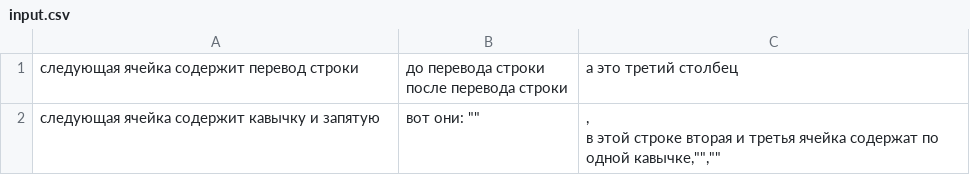
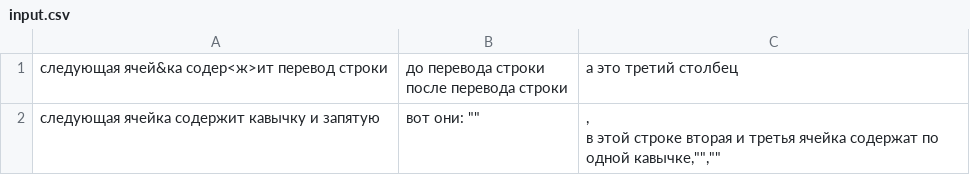
Before and after one commit to Sibimay/academit, a CSV file: CSV/src/ru/academits/ignatkov/csv/input.csv, drawn as a sheet.

Commit message:
Csv. Get paths from arguments, fix <> bug, change while condition. ArrayListHome. Change while condition. Matrix. Fix small bugs

```diff
--- a/CSV/src/ru/academits/ignatkov/csv/input.csv
+++ b/CSV/src/ru/academits/ignatkov/csv/input.csv
@@ -1,3 +1,3 @@
-следующая ячейка содержит перевод строки,"до перевода строки
-после перевода строки",а это третий столбец
+следующая ячей&ка содер<ж>ит перевод строки,"до перевода строки
+после перевода строки",а это третий столбец
 следующая ячейка содержит кавычку и запятую,вот они: "",",
```
Also changed, not shown: 4 other files.
